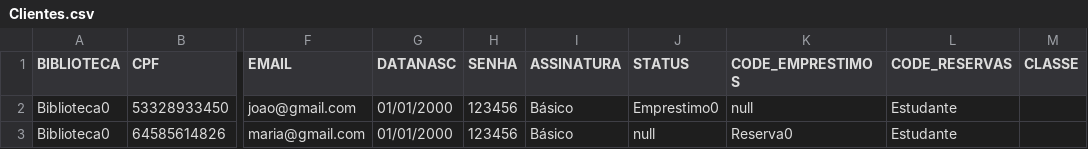
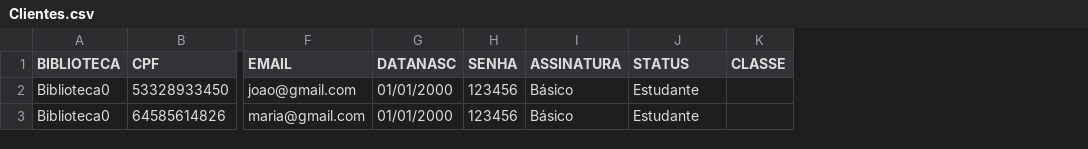
Before and after one commit to phdaccache/Projeto_MC322, a CSV file: src/arquivos/Bibliotecas_arquivos/Clientes.csv, drawn as a sheet; only a part is shown, gaps mark what is left out; the diff names each change by its address in the sheet, - before the commit and + after, or states it on an @@ line.

```diff
--- a/src/arquivos/Bibliotecas_arquivos/Clientes.csv
+++ b/src/arquivos/Bibliotecas_arquivos/Clientes.csv
-column K (CODE_EMPRESTIMOS), rows 2-3: null | Reserva0
-column L (CODE_RESERVAS), rows 2-3: Estudante | Estudante
-J2 (STATUS): Emprestimo0
+J2 (STATUS): Estudante
-J3 (STATUS): null
+J3 (STATUS): Estudante
```
Also changed, not shown: 6 other files.
